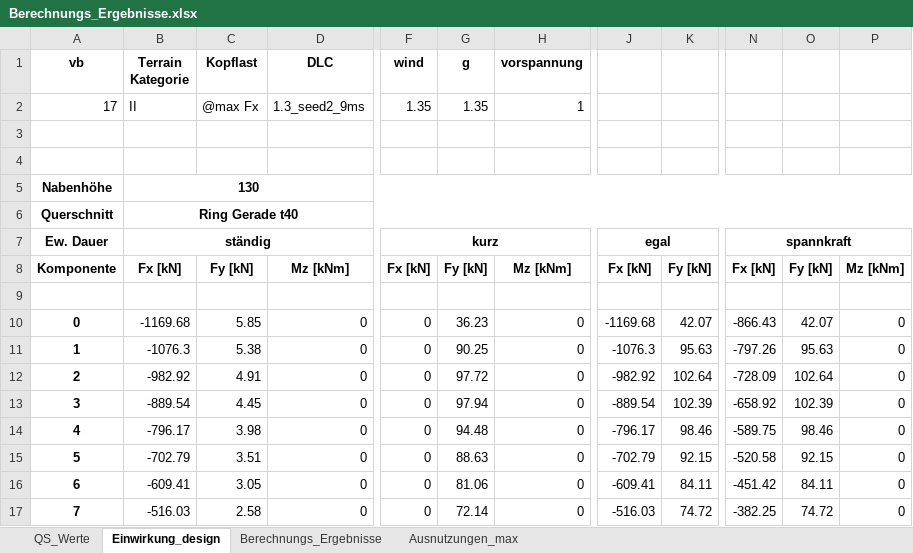
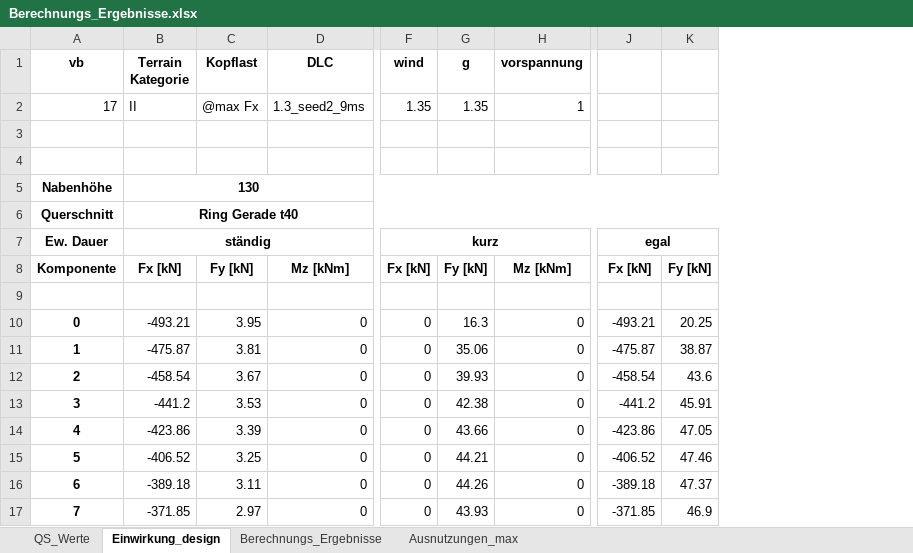
Before and after one commit to JoZimmer/CoupledBeams, an Excel workbook: 3DBeam/output/Berechnungs_Ergebnisse.xlsx, sheet Einwirkung_design, drawn as a sheet; only a part is shown, gaps mark what is left out; values as stored, in another font and other column widths than the file's, no borders; removed rows and columns are numbered as before the commit, all else as after; the diff covers the shown part only; the diff names each change by its address in the sheet, - before the commit and + after, or states it on an @@ line.

```diff
--- a/3DBeam/output/Berechnungs_Ergebnisse.xlsx (sheet Einwirkung_design)
+++ b/3DBeam/output/Berechnungs_Ergebnisse.xlsx (sheet Einwirkung_design)
-column G (g), rows 2-17: 1.35 |  |  |  |  |  | Fy [kN] |  | 36.23 | 90.25 | 97.72 | 97.94 | 94.48 | 88.63 | 81.06 | 72.14
+column G (g), rows 2-17: 1.35 |  |  |  |  |  | Fy [kN] |  | 16.3 | 35.06 | 39.93 | 42.38 | 43.66 | 44.21 | 44.26 | 43.93
-column K, rows 8-17: Fy [kN] |  | 42.07 | 95.63 | 102.64 | 102.39 | 98.46 | 92.15 | 84.11 | 74.72
+column K, rows 8-17: Fy [kN] |  | 20.25 | 38.87 | 43.6 | 45.91 | 47.05 | 47.46 | 47.37 | 46.9
-column N, rows 7-17: spannkraft | Fx [kN] |  | -866.43 | -797.26 | -728.09 | -658.92 | -589.75 | -520.58 | -451.42 | -382.25
-column O, rows 8-17: Fy [kN] |  | 42.07 | 95.63 | 102.64 | 102.39 | 98.46 | 92.15 | 84.11 | 74.72
-column P, rows 8-17: Mz [kNm] |  | 0 | 0 | 0 | 0 | 0 | 0 | 0 | 0
-B10 (Terrain Kategorie): -1169.68
+B10 (Terrain Kategorie): -493.21
-C10 (Kopflast): 5.85
+C10 (Kopflast): 3.95
-J10: -1169.68
+J10: -493.21
-B11 (Terrain Kategorie): -1076.3
+B11 (Terrain Kategorie): -475.87
-C11 (Kopflast): 5.38
+C11 (Kopflast): 3.81
-J11: -1076.3
+J11: -475.87
-B12 (Terrain Kategorie): -982.92
+B12 (Terrain Kategorie): -458.54
-C12 (Kopflast): 4.91
+C12 (Kopflast): 3.67
-J12: -982.92
+J12: -458.54
-B13 (Terrain Kategorie): -889.54
+B13 (Terrain Kategorie): -441.2
-C13 (Kopflast): 4.45
+C13 (Kopflast): 3.53
-J13: -889.54
+J13: -441.2
-B14 (Terrain Kategorie): -796.17
+B14 (Terrain Kategorie): -423.86
-C14 (Kopflast): 3.98
+C14 (Kopflast): 3.39
-J14: -796.17
+J14: -423.86
-B15 (Terrain Kategorie): -702.79
+B15 (Terrain Kategorie): -406.52
-C15 (Kopflast): 3.51
+C15 (Kopflast): 3.25
-J15: -702.79
+J15: -406.52
-B16 (Terrain Kategorie): -609.41
+B16 (Terrain Kategorie): -389.18
-C16 (Kopflast): 3.05
+C16 (Kopflast): 3.11
-J16: -609.41
+J16: -389.18
-B17 (Terrain Kategorie): -516.03
+B17 (Terrain Kategorie): -371.85
-C17 (Kopflast): 2.58
+C17 (Kopflast): 2.97
-J17: -516.03
+J17: -371.85
```
Also changed, not shown: 22 added rows, 6 removed rows and 26 edited cells elsewhere in this sheet, sheet Berechnungs_Ergebnisse, sheet QS_Werte, sheet Ausnutzungen_max, 3DBeam/output/Querschnittswerte.xlsx, 9 other files.
